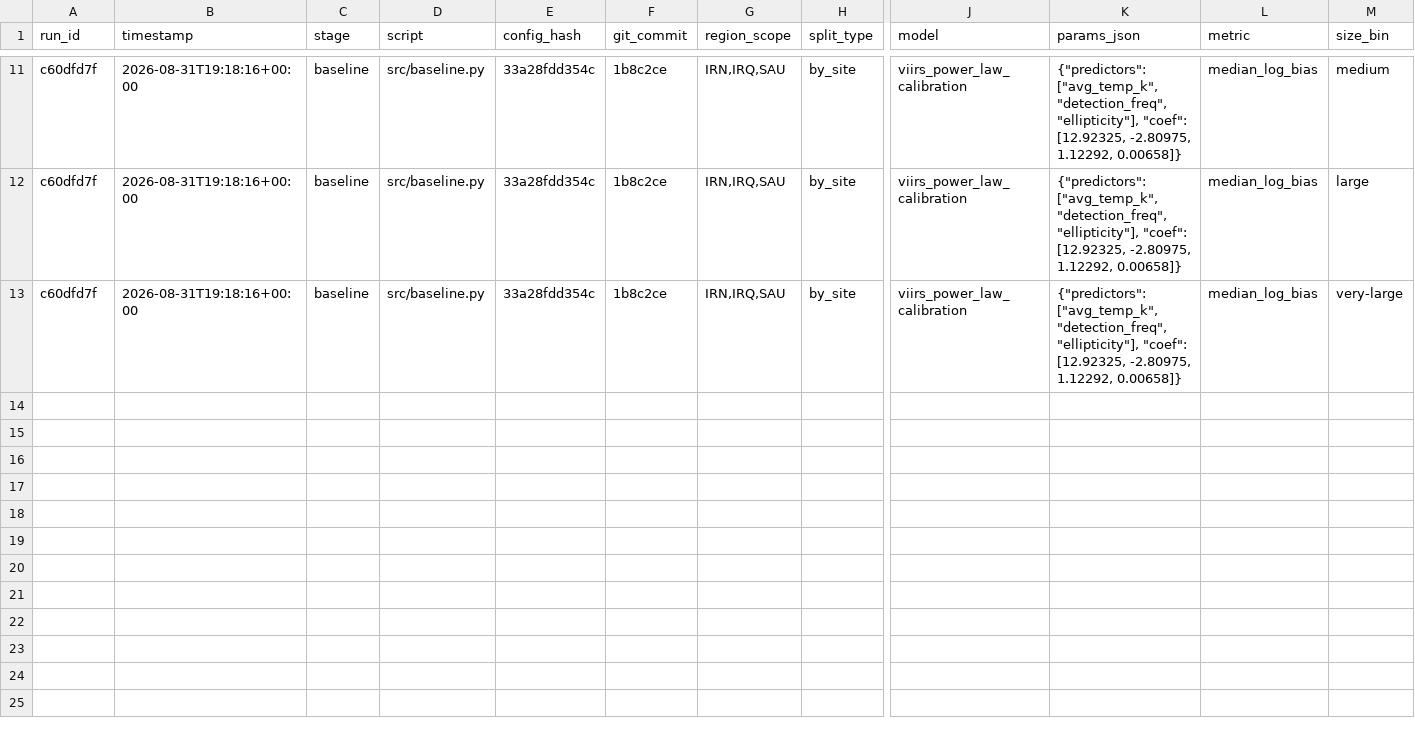
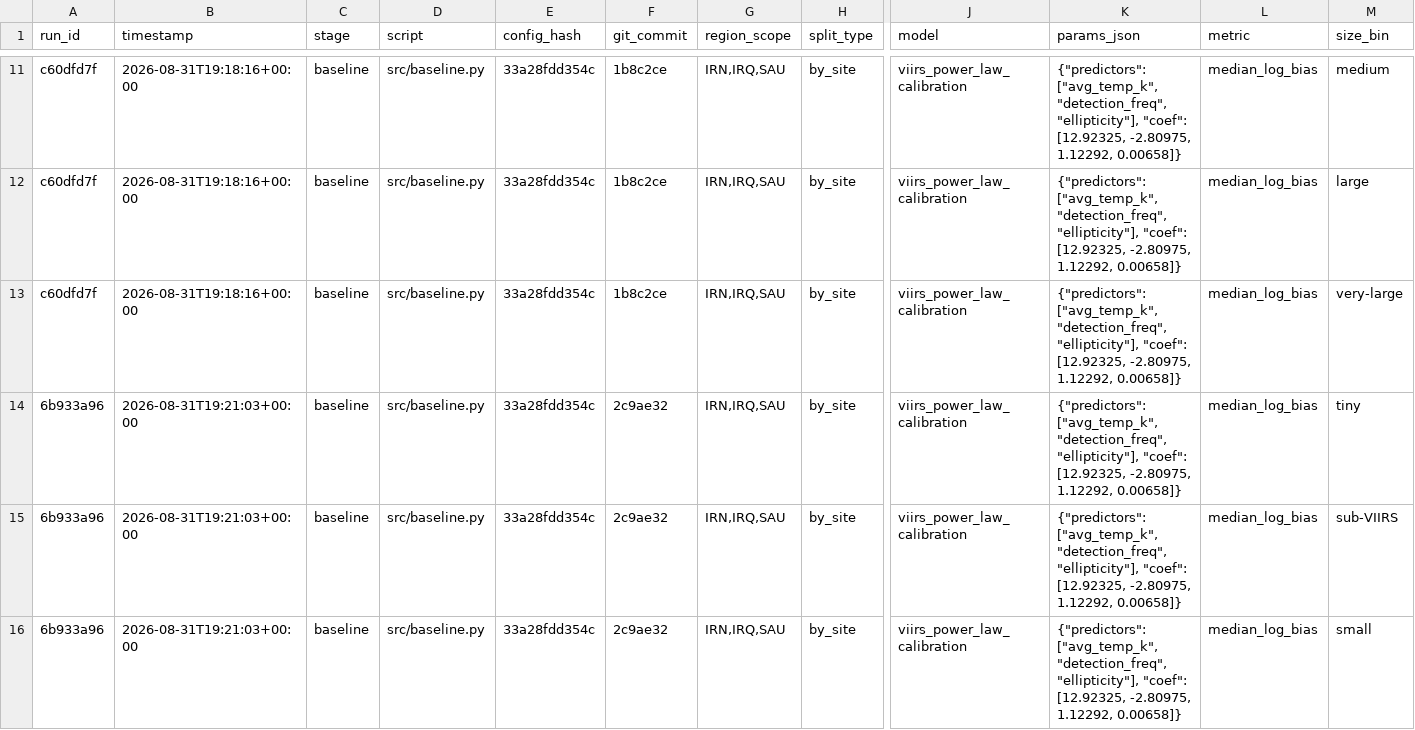
Before and after one commit to Anas-lang482/flarefinder, a CSV file: experiments/log.csv, drawn as a sheet; only a part is shown, gaps mark what is left out; rows hold the shown columns only; the diff covers the shown part only; the diff names each change by its address in the sheet, - before the commit and + after, or states it on an @@ line.

```diff
--- a/experiments/log.csv
+++ b/experiments/log.csv
+row 14: 6b933a96 | 2026-08-31T19:21:03+00:00 | baseline | src/baseline.py | 33a28fdd354c | 2c9ae32 | IRN,IRQ,SAU | by_site | viirs_power_law_calibration | {"predictors": ["avg_temp_k", "detection_freq", "ellipticity"], "coef": [12.92325, -2.80975, 1.12292, 0.00658]} | median_log_bias | tiny
+row 15: 6b933a96 | 2026-08-31T19:21:03+00:00 | baseline | src/baseline.py | 33a28fdd354c | 2c9ae32 | IRN,IRQ,SAU | by_site | viirs_power_law_calibration | {"predictors": ["avg_temp_k", "detection_freq", "ellipticity"], "coef": [12.92325, -2.80975, 1.12292, 0.00658]} | median_log_bias | sub-VIIRS
+row 16: 6b933a96 | 2026-08-31T19:21:03+00:00 | baseline | src/baseline.py | 33a28fdd354c | 2c9ae32 | IRN,IRQ,SAU | by_site | viirs_power_law_calibration | {"predictors": ["avg_temp_k", "detection_freq", "ellipticity"], "coef": [12.92325, -2.80975, 1.12292, 0.00658]} | median_log_bias | small
```
Also changed, not shown: 3 added rows elsewhere in this file, 3 other files.
